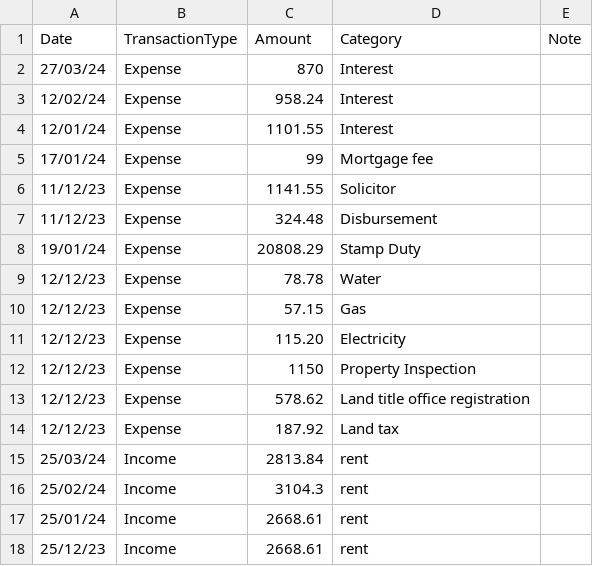
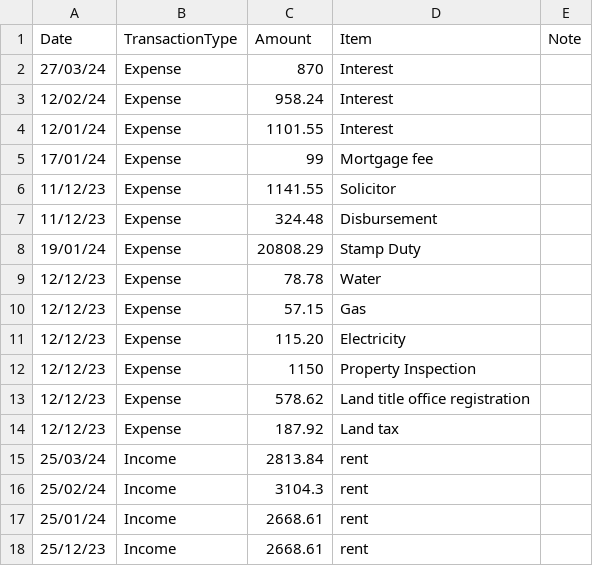
Before and after one commit to bevlee/Investments, a CSV file: template.csv, drawn as a sheet.

```diff
--- a/template.csv
+++ b/template.csv
@@ -1,2 +1,2 @@
-Date,TransactionType,Amount,Category,Note
+Date,TransactionType,Amount,Item,Note
 27/03/24,Expense,870,Interest,
```
Also changed, not shown: 6 other files.
